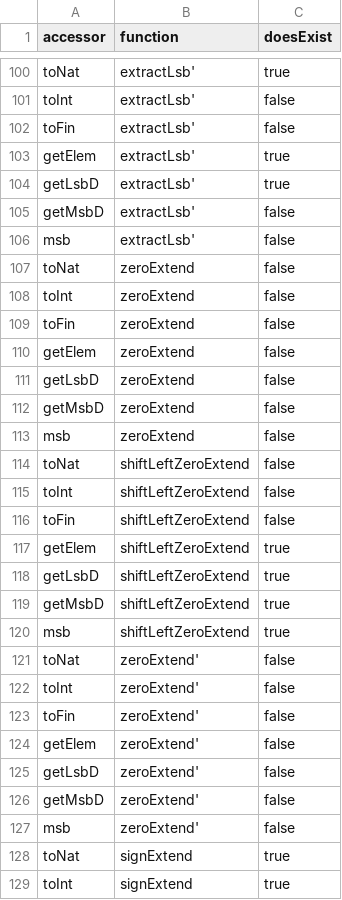
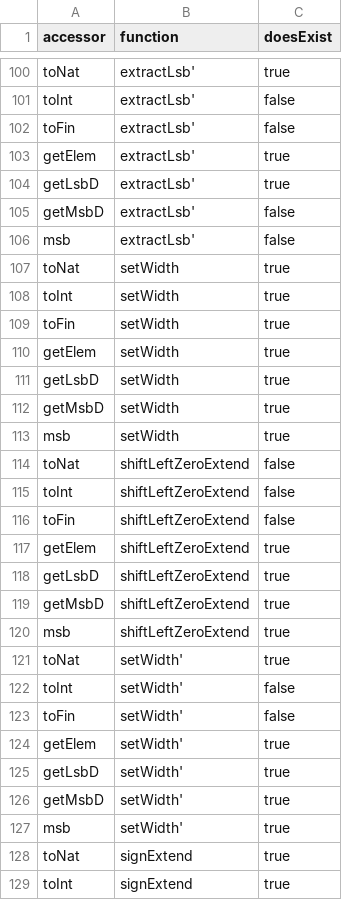
Before and after one commit to opencompl/bv-theorem-table-maker, a CSV file: theorem-table.csv, drawn as a sheet; only a part is shown, gaps mark what is left out.

Commit message:
chore: replace zeroExtend with setWidth, update lean-toolchain and table results

```diff
--- a/theorem-table.csv
+++ b/theorem-table.csv
@@ -106,9 +106,9 @@ getMsbD,extractLsb',false
 msb,extractLsb',false
-toNat,zeroExtend,false
-toInt,zeroExtend,false
-toFin,zeroExtend,false
-getElem,zeroExtend,false
-getLsbD,zeroExtend,false
-getMsbD,zeroExtend,false
-msb,zeroExtend,false
+toNat,setWidth,true
+toInt,setWidth,true
+toFin,setWidth,true
+getElem,setWidth,true
+getLsbD,setWidth,true
+getMsbD,setWidth,true
+msb,setWidth,true
 toNat,shiftLeftZeroExtend,false
@@ -120,9 +120,9 @@ getMsbD,shiftLeftZeroExtend,true
 msb,shiftLeftZeroExtend,true
-toNat,zeroExtend',false
-toInt,zeroExtend',false
-toFin,zeroExtend',false
-getElem,zeroExtend',false
-getLsbD,zeroExtend',false
-getMsbD,zeroExtend',false
-msb,zeroExtend',false
+toNat,setWidth',true
+toInt,setWidth',false
+toFin,setWidth',false
+getElem,setWidth',true
+getLsbD,setWidth',true
+getMsbD,setWidth',true
+msb,setWidth',true
 toNat,signExtend,true
```
Also changed, not shown: 3 other files.
